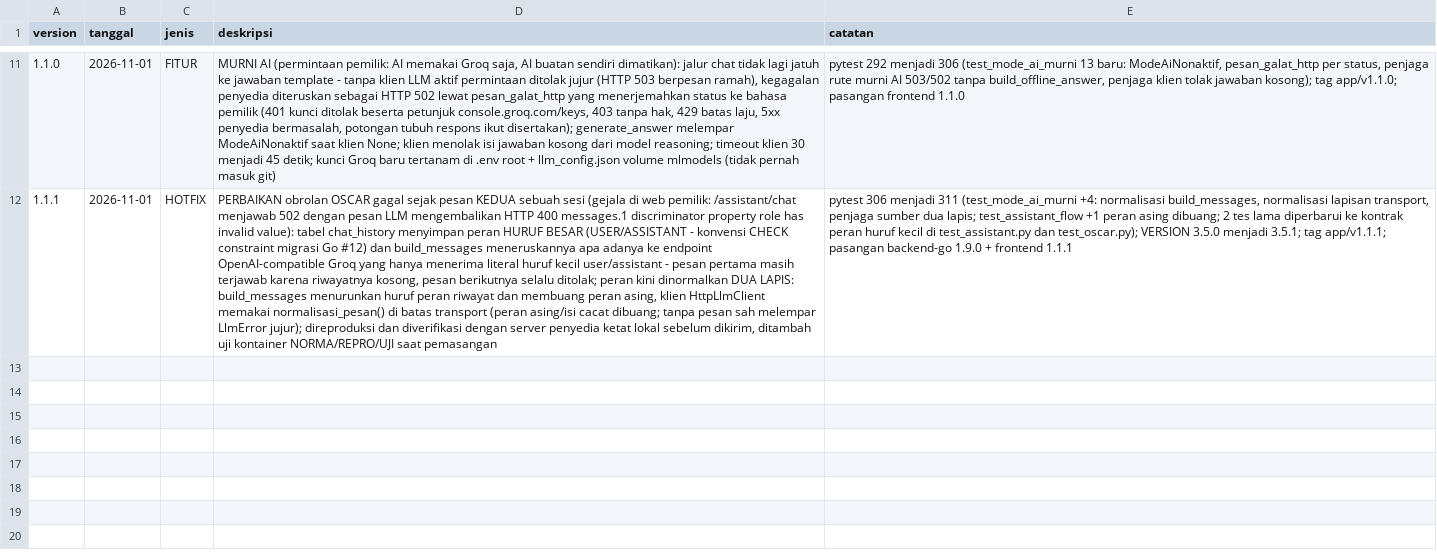
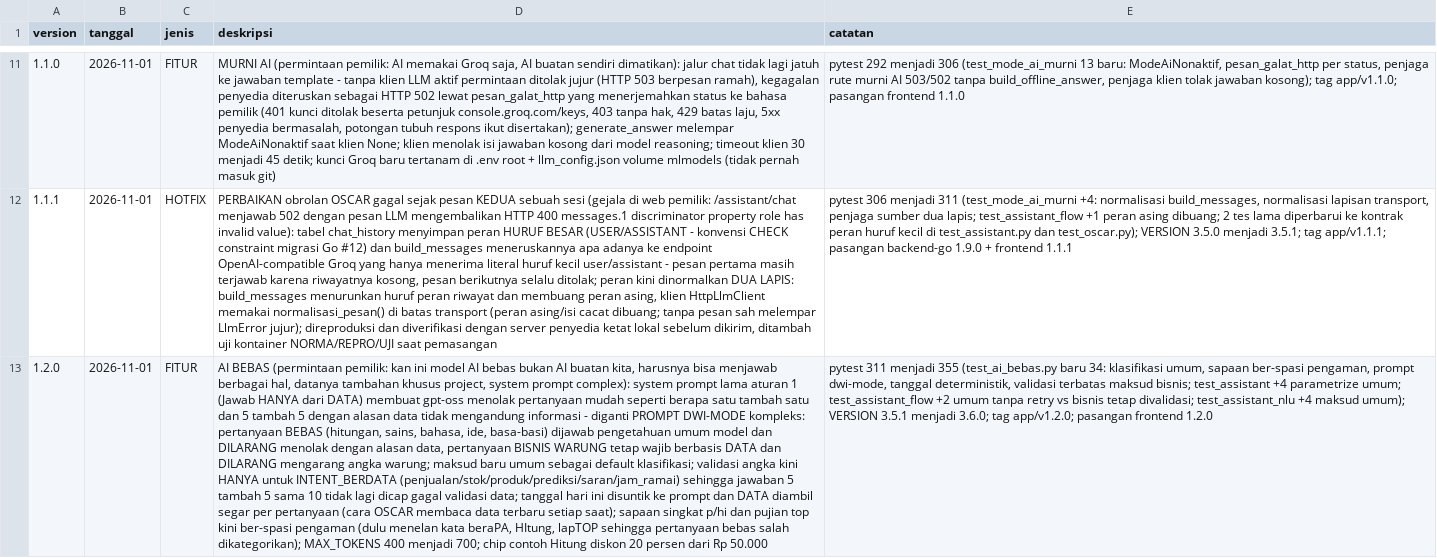
Before and after one commit to neuralforgeio/UMKM-OS, a CSV file: backend/VERSIONS.csv, drawn as a sheet; only a part is shown, gaps mark what is left out; the diff names each change by its address in the sheet, - before the commit and + after, or states it on an @@ line.

Commit message:
feat: v1.2.0 OSCAR AI Bebas - menjawab pertanyaan apa saja + data warung. Keluhan pemilik: AI nya masih sangat bodoh untuk hal mudah, kan ini model AI bebas bukan AI buatan kita, harusnya bisa menjawab berbagai hal dengan data project sebagai tambahan. Akar (terdiagnosis dari kode): aturan 1 system prompt lama menyuruh jawab HANYA dari DATA dan melarang mengarang sehingga gpt-oss menolak pertanyaan umum seperti berapa satu tambah satu dan 5 tambah 5 secara literal; validate_numbers mengadukan SEMUA angka jawaban ke data warung termasuk angka hitungan sehingga jawaban 5 tambah 5 sama 10 ditandai gagal validasi; default klasifikasi saran_tindakan memenjarakan pertanyaan bebas; keyword sapaan p dan hi polos menelan kata ber-huruf-sama (beraPA, HItung) sehingga pertanyaan bebas salah dikategorikan. Fix: system prompt DWI-MODE kompleks - pertanyaan BEBAS dijawab pengetahuan umum model dan DILARANG menolak dengan alasan data, pertanyaan BISNIS WARUNG tetap wajib berbasis DATA dan DILARANG mengarang angka warung; validasi angka kini HANYA untuk INTENT_BERDATA (penjualan, stok, produk, prediksi, saran, jam_ramai); maksud umum jadi default klasifikasi; sapaan singkat p/hi dan pujian top ber-spasi pengaman; tanggal hari ini disuntik ke prompt dan DATA selalu diambil segar dari database per pertanyaan - inilah cara OSCAR membaca data terbaru setiap saat tanpa dilatih ulang (model dikelola Groq di cloud); MAX_TOKENS 400 menjadi 700; chip contoh Hitung diskon 20 persen dari Rp 50.000; sapaan pembuka panel mengumumkan bisa tanya apa saja; Changelog 1.2.0; pytest 311 menjadi 355 (test_ai_bebas.py baru 34 tes: klasifikasi umum, sapaan ber-spasi pengaman, prompt dwi-mode, tanggal deterministik, validasi terbatas maksud bisnis, jawaban umum berangka tanpa retry); vitest 289 menjadi 292; tsc bersih; next build lolos; VERSION 3.5.1 menjadi 3.6.0; tag app/v1.2.0

```diff
--- a/backend/VERSIONS.csv
+++ b/backend/VERSIONS.csv
+row 13: 1.2.0 | 2026-11-01 | FITUR | AI BEBAS (permintaan pemilik: kan ini model AI bebas bukan AI buatan kita, harusnya bisa menjawab berbagai hal, datanya tambahan khusus project, system prompt complex): system prompt lama aturan 1 (Jawab HANYA dari DATA) membuat gpt-oss menolak pertanyaan mudah seperti berapa satu tambah satu dan 5 tambah 5 dengan alasan data tidak mengandung informasi - diganti PROMPT DWI-MODE kompleks: pertanyaan BEBAS (hitungan, sains, bahasa, ide, basa-basi) dijawab pengetahuan umum model dan DILARANG menolak dengan alasan data, pertanyaan BISNIS WARUNG tetap wajib berbasis DATA dan DILARANG mengarang angka warung; maksud baru umum sebagai default klasifikasi; validasi angka kini HANYA untuk INTENT_BERDATA (penjualan/stok/produk/prediksi/saran/jam_ramai) sehingga jawaban 5 tambah 5 sama 10 tidak lagi dicap gagal validasi data; tanggal hari ini disuntik ke prompt dan DATA diambil segar per pertanyaan (cara OSCAR membaca data terbaru setiap saat); sapaan singkat p/hi dan pujian top kini ber-spasi pengaman (dulu menelan kata beraPA, HItung, lapTOP sehingga pertanyaan bebas salah dikategorikan); MAX_TOKENS 400 menjadi 700; chip contoh Hitung diskon 20 persen dari Rp 50.000 | pytest 311 menjadi 355 (test_ai_bebas.py baru 34: klasifikasi umum, sapaan ber-spasi pengaman, prompt dwi-mode, tanggal deterministik, validasi terbatas maksud bisnis; test_assistant +4 parametrize umum; test_assistant_flow +2 umum tanpa retry vs bisnis tetap divalidasi; test_assistant_nlu +4 maksud umum); VERSION 3.5.1 menjadi 3.6.0; tag app/v1.2.0; pasangan frontend 1.2.0
```
Also changed, not shown: frontend/VERSIONS.csv, 11 other files.
